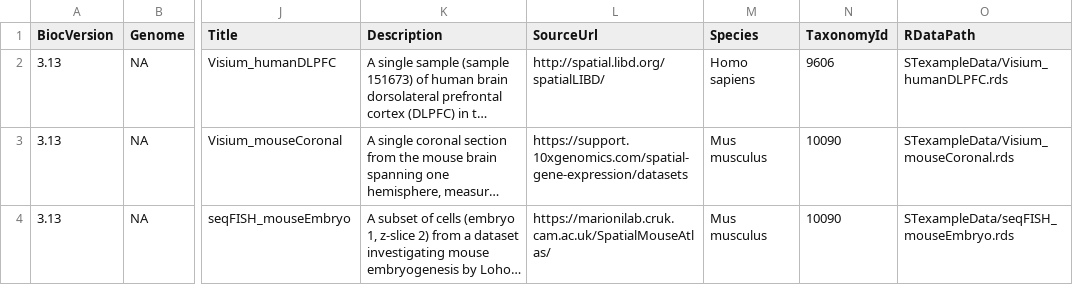
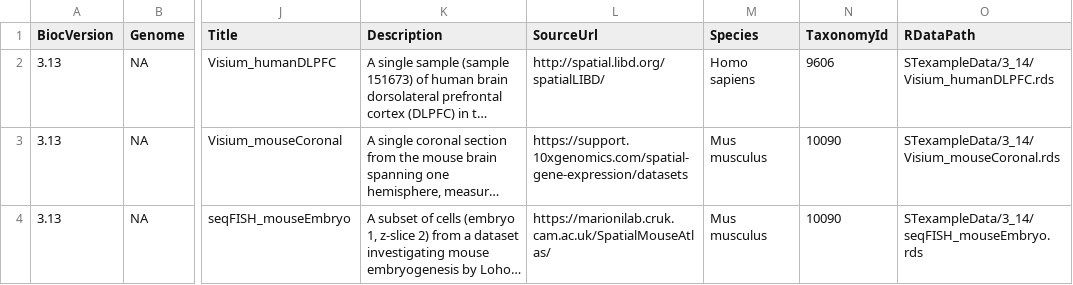
Before and after one commit to lmweber/STexampleData, a CSV file: inst/extdata/metadata.csv, drawn as a sheet; only a part is shown, gaps mark what is left out; long unchanged cells end in …; the diff names each change by its address in the sheet, - before the commit and + after, or states it on an @@ line.

Commit message:
update RDataPath directories for Bioc 3.14 onwards

```diff
--- a/inst/extdata/metadata.csv
+++ b/inst/extdata/metadata.csv
-O2 (RDataPath): STexampleData/Visium_humanDLPFC.rds
+O2 (RDataPath): STexampleData/3_14/Visium_humanDLPFC.rds
-O3 (RDataPath): STexampleData/Visium_mouseCoronal.rds
+O3 (RDataPath): STexampleData/3_14/Visium_mouseCoronal.rds
-O4 (RDataPath): STexampleData/seqFISH_mouseEmbryo.rds
+O4 (RDataPath): STexampleData/3_14/seqFISH_mouseEmbryo.rds
```
Also changed, not shown: 1 other file.
